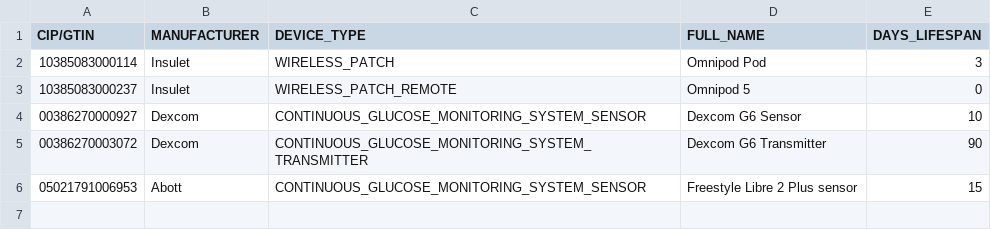
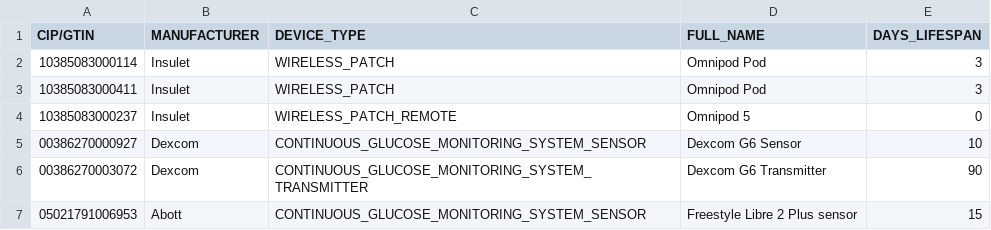
Before and after one commit to Florian-cossu/Diab_data_android, a CSV file: app/src/main/assets/medical_devices.csv, drawn as a sheet; the diff names each change by its address in the sheet, - before the commit and + after, or states it on an @@ line.

Commit message:
feat: Implement User Profile and enhance Wear OS Glance Tile
This commit introduces a comprehensive user profile system, allowing users to store and manage their medical and personal information. It also significantly refactors the Wear OS Glance Tile to use Material 3 components and improves data synchronization between the mobile app and the watch.

- **User Profile Management:**
  - **New Model and DAO (`UserDetails.kt`, `UserDetailsDao.kt`):** Added a `UserDetails` entity to store identity (name, birthdate, gender, blood type), diabetes details, medical team contacts, treatment models, and glucose targets.
  - **New UI Components:**
    - `UserDetailsScreen.kt`: A comprehensive form to edit all user details.
    - `UserAvatar.kt`, `UserAvatarWithMenu.kt`: Added a circular avatar with initials or a profile photo, including a dropdown menu for profile editing and casting options.
    - Added numerous new icons for genders and blood types.
  - **Profile Photo Support:** Implemented logic to pick, save, and display a profile photo locally.

- **Database and Data Handling:**
  - **Migrations:** Added migrations (18 to 20) to support the new `user_details` table.
  - **Enhanced Export/Import:** The data export format has been updated from a single JSON file to a ZIP archive containing `data.json` and the profile photo. The import logic now handles both the new ZIP format and legacy JSON files.
  - **Type Adapters:** Added `EnumTypeAdapter` to safely handle GSON serialization for new Enums (`DiabetesType`, `Gender`, `BloodType`, `GlucoseUnit`).

- **Wear OS Glance Tile Overhaul (`GlanceTileService.kt`):**
  - Refactored the tile to use `androidx.wear.protolayout.material3` components for a modern look and feel.
  - Replaced the simple list layout with `iconDataCard` elements that use dynamic colors (green/orange/red) based on device/treatment expiration dates.
  - Improved data fetching with a localized cache and better timeout handling.
  - Updated the data path to `/diabdata/tile/glance_tile` for consistency.

- **Build and Dependencies:**
  - **Libraries:** Added `coil-compose` for image loading and updated `protobuf` and `agp`.
  - **Assets:** Updated `medical_devices.csv` with new entries.
  - **Version:** Incremented `versionCode` to 1983 and `versionName` to 4.3.0.

```diff
--- a/app/src/main/assets/medical_devices.csv
+++ b/app/src/main/assets/medical_devices.csv
+row 3: 10385083000411 | Insulet | WIRELESS_PATCH | Omnipod Pod | 3
```
Also changed, not shown: 49 other files.
